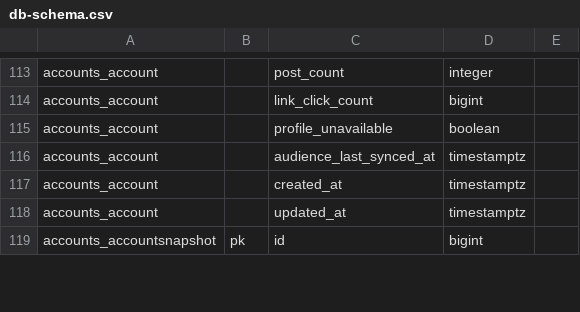
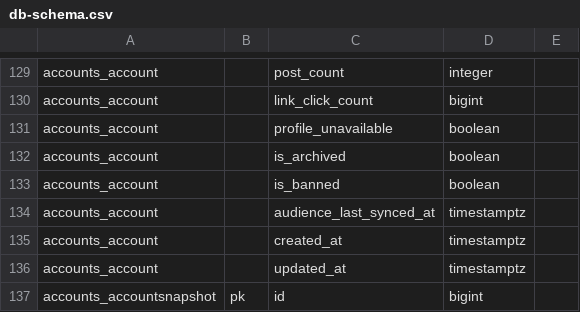
Before and after one commit to Progery222/accounts_dashboard, a CSV file: docs/db-schema.csv, drawn as a sheet; only a part is shown, gaps mark what is left out; the diff covers the shown part only.

```diff
--- a/docs/db-schema.csv
+++ b/docs/db-schema.csv
@@ -115,2 +131,4 @@ accounts_account;;link_click_count;bigint;
 accounts_account;;profile_unavailable;boolean;
+accounts_account;;is_archived;boolean;
+accounts_account;;is_banned;boolean;
 accounts_account;;audience_last_synced_at;timestamptz;
```
Also changed, not shown: 16 added rows elsewhere in this file, 14 other files.
